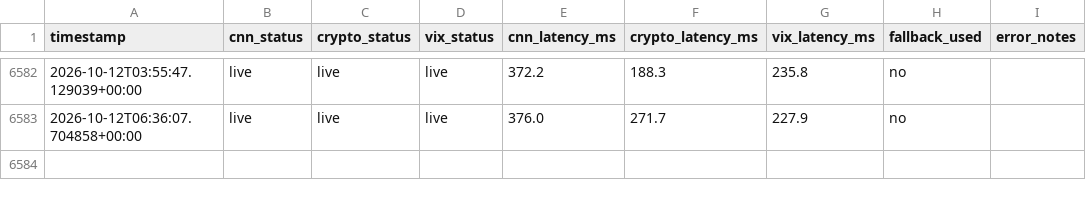
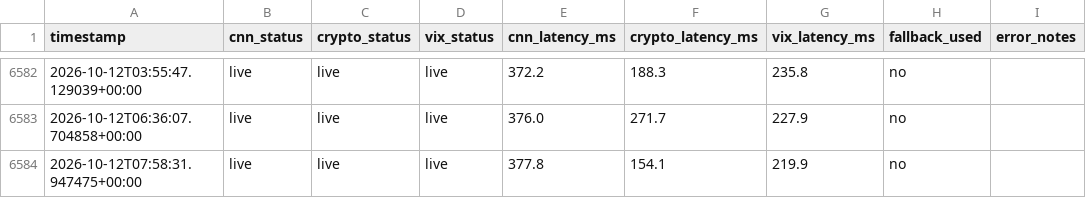
Before and after one commit to MonarchCastleTech/Cloudy-Shiny, a CSV file: feed_health.csv, drawn as a sheet; only a part is shown, gaps mark what is left out; the diff names each change by its address in the sheet, - before the commit and + after, or states it on an @@ line.

```diff
--- a/feed_health.csv
+++ b/feed_health.csv
+row 6584: 2026-10-12T07:58:31.947475+00:00 | live | live | live | 377.8 | 154.1 | 219.9 | no
```
Also changed, not shown: sentiment_data.csv, 1 other file.
